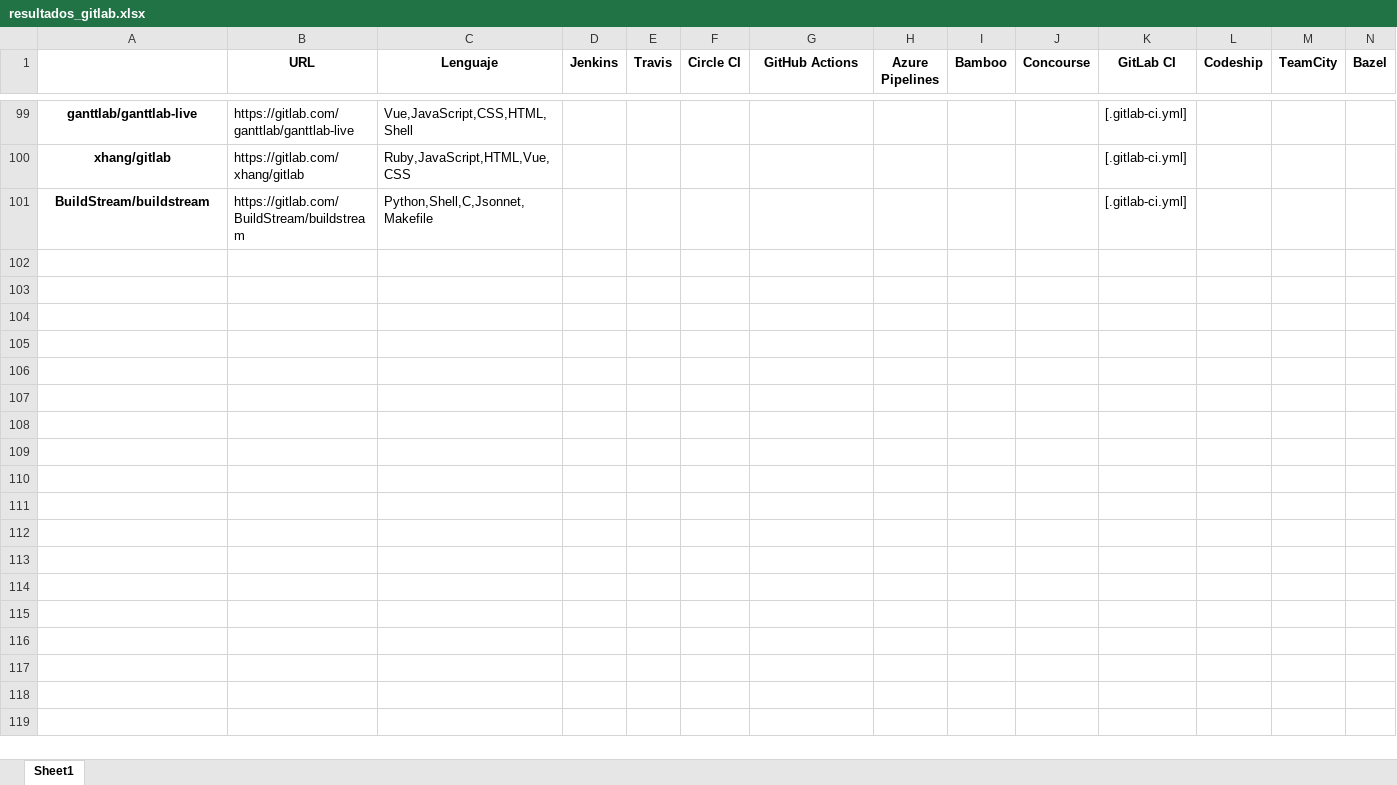
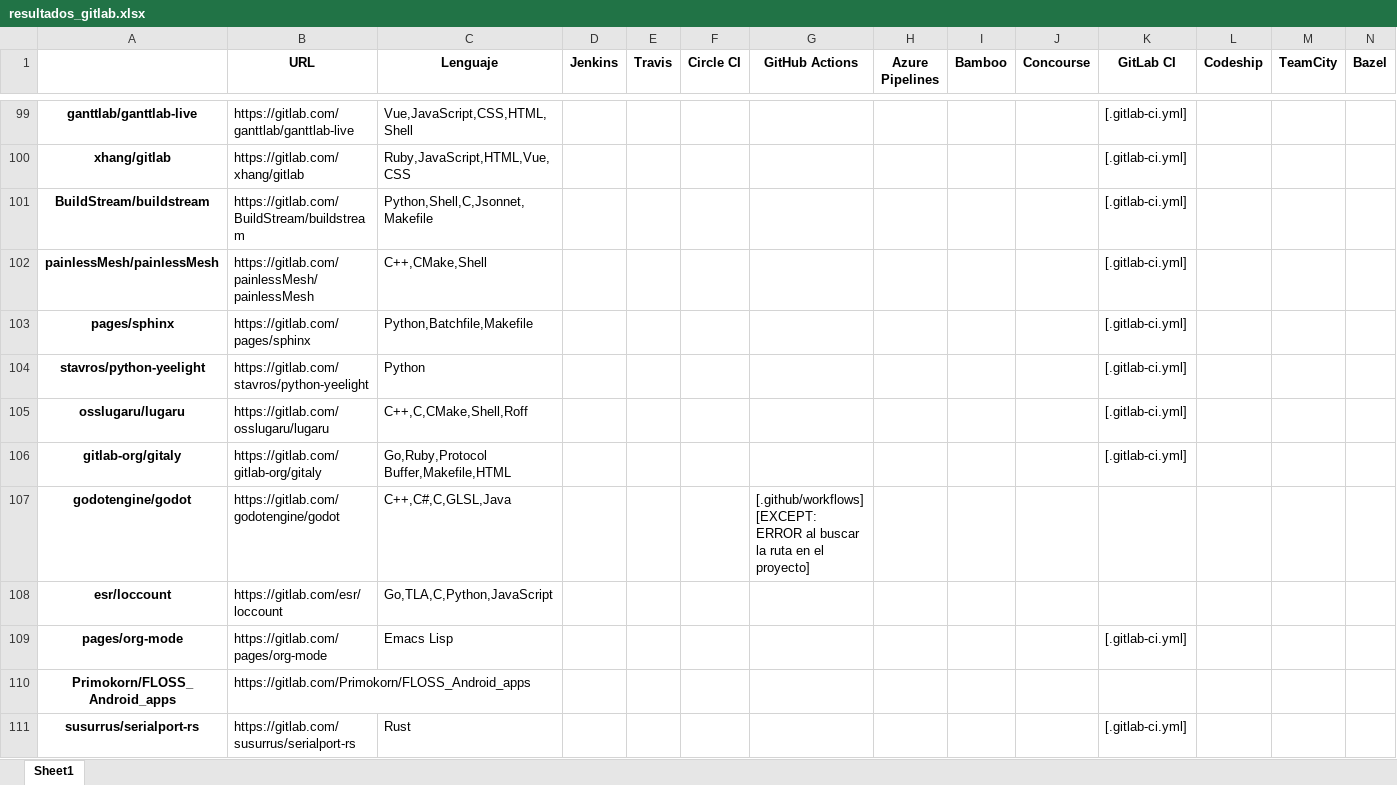
Before and after one commit to jorcontrerasp/BuscadorCIRepos, an Excel workbook: results/resultados_gitlab.xlsx, sheet Sheet1, drawn as a sheet; only a part is shown, gaps mark what is left out; values as stored, in another font and other column widths than the file's, no borders; rows hold the shown columns only; ↵ is a line break in a cell; the diff covers the shown part only; the diff names each change by its address in the sheet, - before the commit and + after, or states it on an @@ line.

Commit message:
500 repos "result"

```diff
--- a/results/resultados_gitlab.xlsx (sheet Sheet1)
+++ b/results/resultados_gitlab.xlsx (sheet Sheet1)
+row 102: painlessMesh/painlessMesh | https://gitlab.com/painlessMesh/painlessMesh | C++,CMake,Shell |  |  |  |  |  |  |  | [.gitlab-ci.yml]
+row 103: pages/sphinx | https://gitlab.com/pages/sphinx | Python,Batchfile,Makefile |  |  |  |  |  |  |  | [.gitlab-ci.yml]
+row 104: stavros/python-yeelight | https://gitlab.com/stavros/python-yeelight | Python |  |  |  |  |  |  |  | [.gitlab-ci.yml]
+row 105: osslugaru/lugaru | https://gitlab.com/osslugaru/lugaru | C++,C,CMake,Shell,Roff |  |  |  |  |  |  |  | [.gitlab-ci.yml]
+row 106: gitlab-org/gitaly | https://gitlab.com/gitlab-org/gitaly | Go,Ruby,Protocol Buffer,Makefile,HTML |  |  |  |  |  |  |  | [.gitlab-ci.yml]
+row 107: godotengine/godot | https://gitlab.com/godotengine/godot | C++,C#,C,GLSL,Java |  |  |  | [.github/workflows] ↵ [EXCEPT: ERROR al buscar la ruta en el proyecto]
+row 108: esr/loccount | https://gitlab.com/esr/loccount | Go,TLA,C,Python,JavaScript
+row 109: pages/org-mode | https://gitlab.com/pages/org-mode | Emacs Lisp |  |  |  |  |  |  |  | [.gitlab-ci.yml]
+row 110: Primokorn/FLOSS_Android_apps | https://gitlab.com/Primokorn/FLOSS_Android_apps
+row 111: susurrus/serialport-rs | https://gitlab.com/susurrus/serialport-rs | Rust |  |  |  |  |  |  |  | [.gitlab-ci.yml]
```
Also changed, not shown: 390 added rows and 2 edited cells elsewhere in this sheet, results/contadores.xlsx, results/resultados_github.xlsx, 2 other files.
